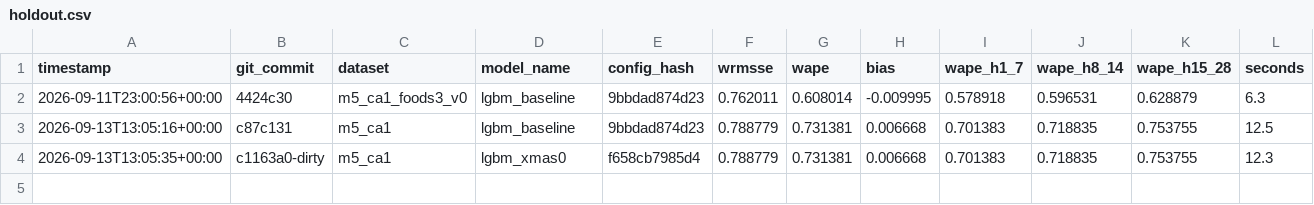
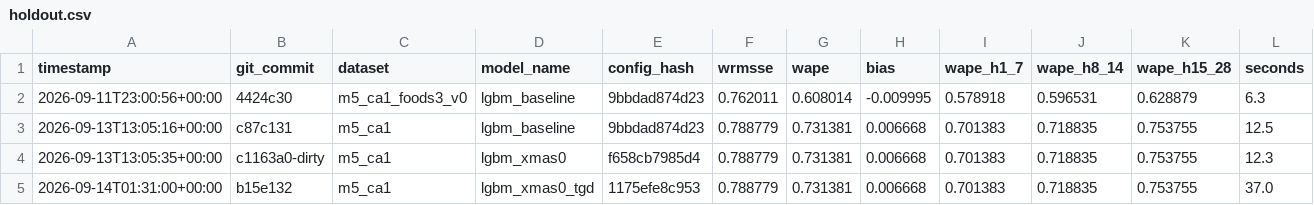
Before and after one commit to rslayer/kepler, a CSV file: runs/holdout.csv, drawn as a sheet; the diff names each change by its address in the sheet, - before the commit and + after, or states it on an @@ line.

```diff
--- a/runs/holdout.csv
+++ b/runs/holdout.csv
+row 5: 2026-09-14T01:31:00+00:00 | b15e132 | m5_ca1 | lgbm_xmas0_tgd | 1175efe8c953 | 0.788779 | 0.731381 | 0.006668 | 0.701383 | 0.718835 | 0.753755 | 37.0
```
